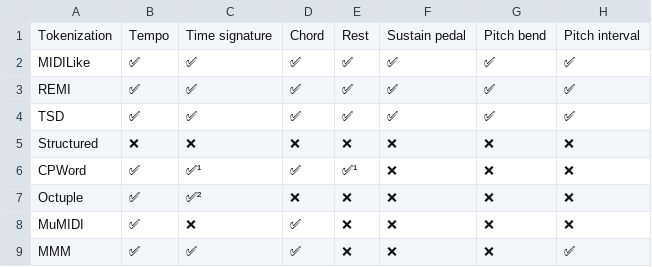
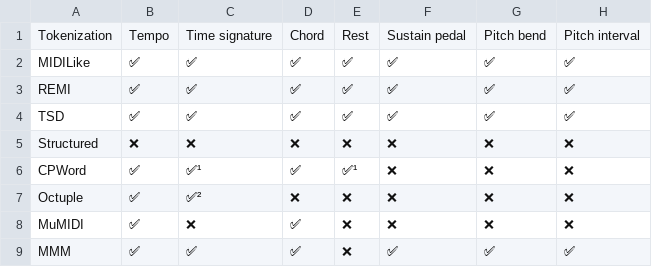
Before and after one commit to Natooz/MidiTok, a CSV file: docs/additional_tokens_table.csv, drawn as a sheet.

Commit message:
MMM refactor (#156)
* MMM now handling pedals and pitch bends, genres tokens

* fixing token type graph and genres lists for json save

* making fixes to include latest changes from symusic 0.4.3

* removing genres tokens from MMM, they should be added in special tokens

* MMM interoperable with TSD/REMI/MIDILike, `TokSequence` handling __add__ and slicing, genre_type_graph using sets

* fixing bugs (special tokens as sets and MMM base_tokenizer)

* fixes MMM multitrack + minor fixes with program_changes

* special tokens switch from set back to list with deduplication at `TokenizerConfig` init, fixes MMM vocab

* fix MMM concat for BPE

* fixes in docs

* `Bar_End` tokens option for REMI

```diff
--- a/docs/additional_tokens_table.csv
+++ b/docs/additional_tokens_table.csv
@@ -8,2 +8,2 @@ Octuple,✅,✅²,❌,❌,❌,❌,❌
 MuMIDI,✅,❌,✅,❌,❌,❌,❌
-MMM,✅,✅,✅,❌,❌,❌,✅
+MMM,✅,✅,✅,❌,✅,✅,✅
```
Also changed, not shown: 23 other files.
